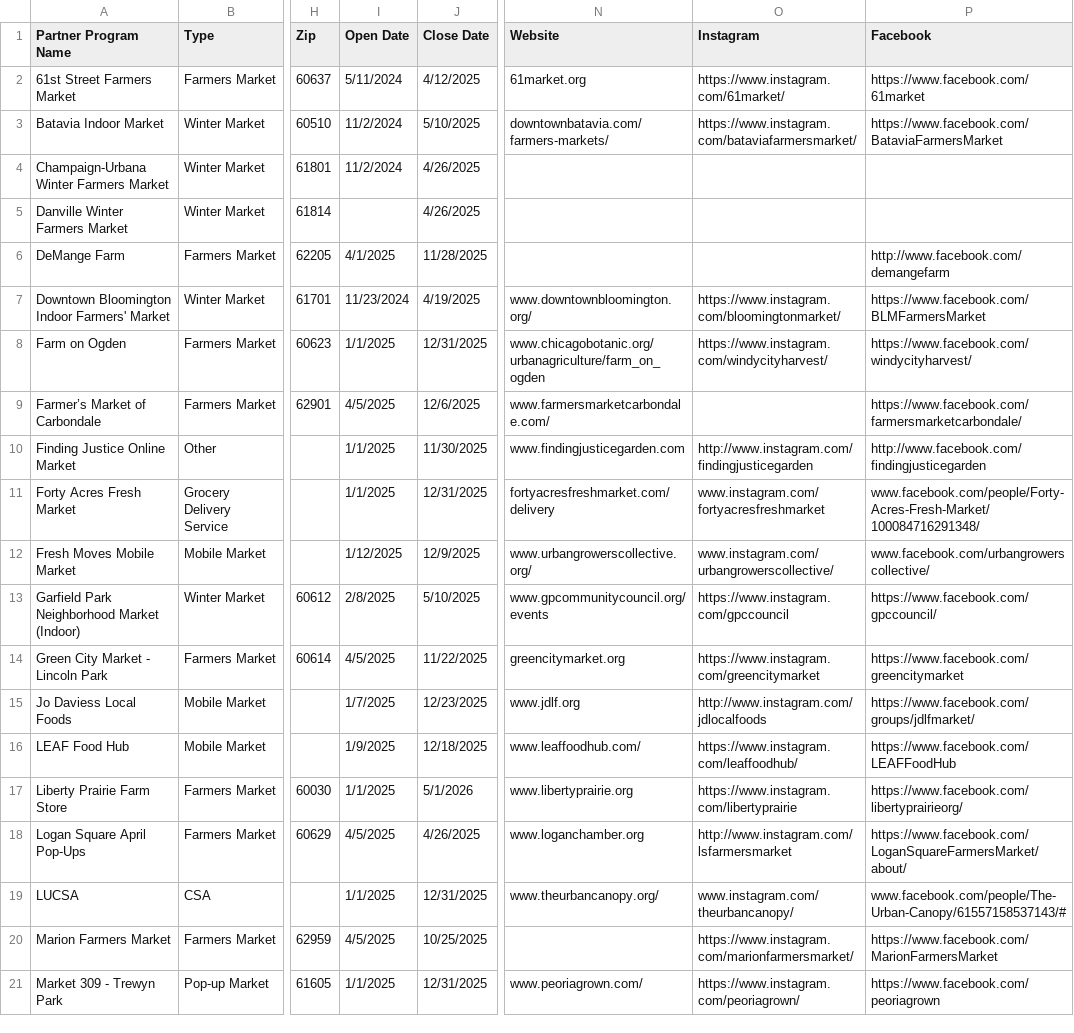
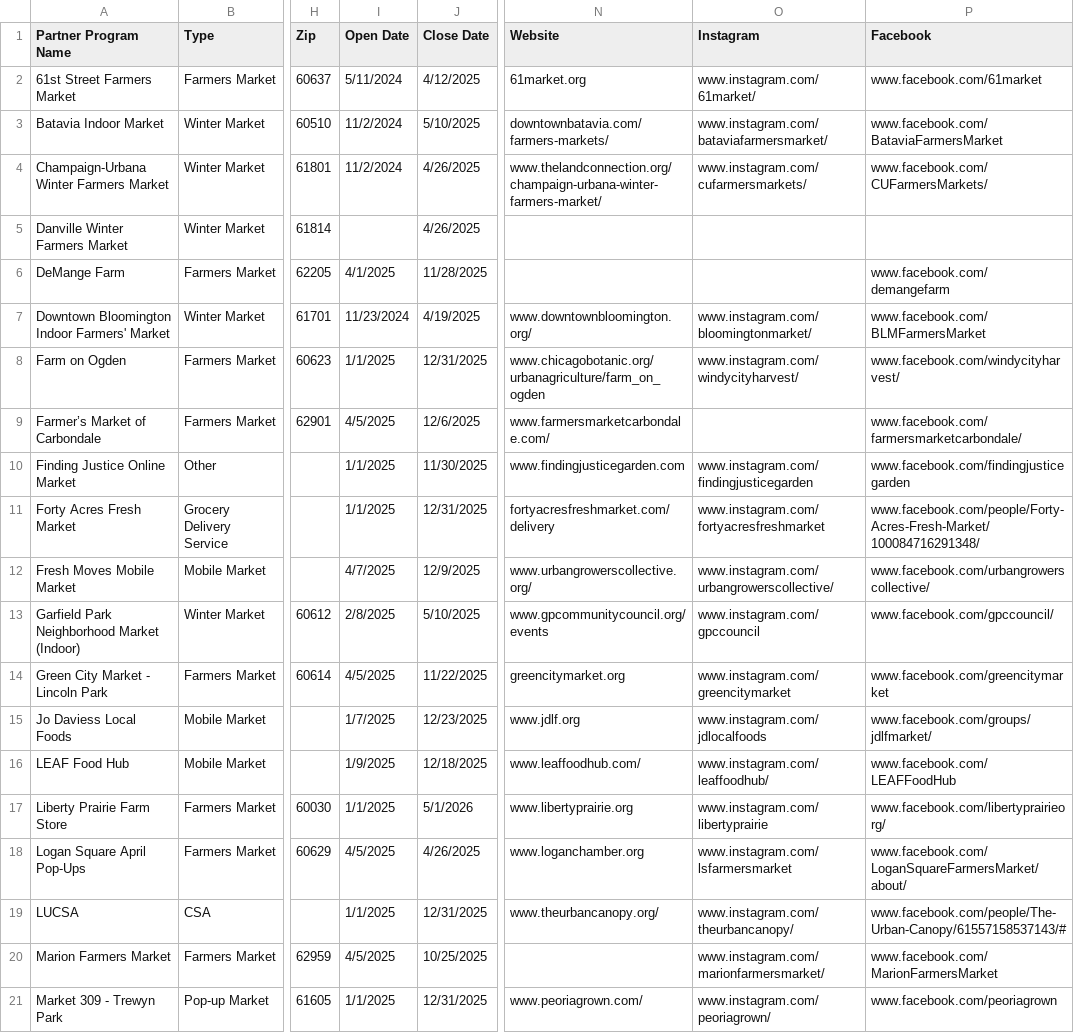
Before and after one commit to Link-Up-IL/website-map, a CSV file: Website Map csv for R - Sheet1.csv, drawn as a sheet; only a part is shown, gaps mark what is left out; the diff covers the shown part only; the diff names each change by its address in the sheet, - before the commit and + after, or states it on an @@ line.

```diff
--- a/Website Map csv for R - Sheet1.csv
+++ b/Website Map csv for R - Sheet1.csv
-O2 (Instagram): https://www.instagram.com/61market/
+O2 (Instagram): www.instagram.com/61market/
-P2 (Facebook): https://www.facebook.com/61market
+P2 (Facebook): www.facebook.com/61market
-O3 (Instagram): https://www.instagram.com/bataviafarmersmarket/
+O3 (Instagram): www.instagram.com/bataviafarmersmarket/
-P3 (Facebook): https://www.facebook.com/BataviaFarmersMarket
+P3 (Facebook): www.facebook.com/BataviaFarmersMarket
-N4 (Website): (empty)
+N4 (Website): www.thelandconnection.org/champaign-urbana-winter-farmers-market/
-O4 (Instagram): (empty)
+O4 (Instagram): www.instagram.com/cufarmersmarkets/
-P4 (Facebook): (empty)
+P4 (Facebook): www.facebook.com/CUFarmersMarkets/
-P6 (Facebook): http://www.facebook.com/demangefarm
+P6 (Facebook): www.facebook.com/demangefarm
-O7 (Instagram): https://www.instagram.com/bloomingtonmarket/
+O7 (Instagram): www.instagram.com/bloomingtonmarket/
-P7 (Facebook): https://www.facebook.com/BLMFarmersMarket
+P7 (Facebook): www.facebook.com/BLMFarmersMarket
-O8 (Instagram): https://www.instagram.com/windycityharvest/
+O8 (Instagram): www.instagram.com/windycityharvest/
-P8 (Facebook): https://www.facebook.com/windycityharvest/
+P8 (Facebook): www.facebook.com/windycityharvest/
-P9 (Facebook): https://www.facebook.com/farmersmarketcarbondale/
+P9 (Facebook): www.facebook.com/farmersmarketcarbondale/
-O10 (Instagram): http://www.instagram.com/findingjusticegarden
+O10 (Instagram): www.instagram.com/findingjusticegarden
-P10 (Facebook): http://www.facebook.com/findingjusticegarden
+P10 (Facebook): www.facebook.com/findingjusticegarden
-I12 (Open Date): 1/12/2025
+I12 (Open Date): 4/7/2025
-O13 (Instagram): https://www.instagram.com/gpccouncil
+O13 (Instagram): www.instagram.com/gpccouncil
-P13 (Facebook): https://www.facebook.com/gpccouncil/
+P13 (Facebook): www.facebook.com/gpccouncil/
-O14 (Instagram): https://www.instagram.com/greencitymarket
+O14 (Instagram): www.instagram.com/greencitymarket
-P14 (Facebook): https://www.facebook.com/greencitymarket
+P14 (Facebook): www.facebook.com/greencitymarket
-O15 (Instagram): http://www.instagram.com/jdlocalfoods
+O15 (Instagram): www.instagram.com/jdlocalfoods
-P15 (Facebook): https://www.facebook.com/groups/jdlfmarket/
+P15 (Facebook): www.facebook.com/groups/jdlfmarket/
-O16 (Instagram): https://www.instagram.com/leaffoodhub/
+O16 (Instagram): www.instagram.com/leaffoodhub/
-P16 (Facebook): https://www.facebook.com/LEAFFoodHub
+P16 (Facebook): www.facebook.com/LEAFFoodHub
-O17 (Instagram): https://www.instagram.com/libertyprairie
+O17 (Instagram): www.instagram.com/libertyprairie
-P17 (Facebook): https://www.facebook.com/libertyprairieorg/
+P17 (Facebook): www.facebook.com/libertyprairieorg/
-O18 (Instagram): http://www.instagram.com/lsfarmersmarket
+O18 (Instagram): www.instagram.com/lsfarmersmarket
-P18 (Facebook): https://www.facebook.com/LoganSquareFarmersMarket/about/
+P18 (Facebook): www.facebook.com/LoganSquareFarmersMarket/about/
-O20 (Instagram): https://www.instagram.com/marionfarmersmarket/
+O20 (Instagram): www.instagram.com/marionfarmersmarket/
-P20 (Facebook): https://www.facebook.com/MarionFarmersMarket
+P20 (Facebook): www.facebook.com/MarionFarmersMarket
-O21 (Instagram): https://www.instagram.com/peoriagrown/
+O21 (Instagram): www.instagram.com/peoriagrown/
-P21 (Facebook): https://www.facebook.com/peoriagrown
+P21 (Facebook): www.facebook.com/peoriagrown
```
Also changed, not shown: 1 added row and 21 edited cells elsewhere in this file, 1 other file.
